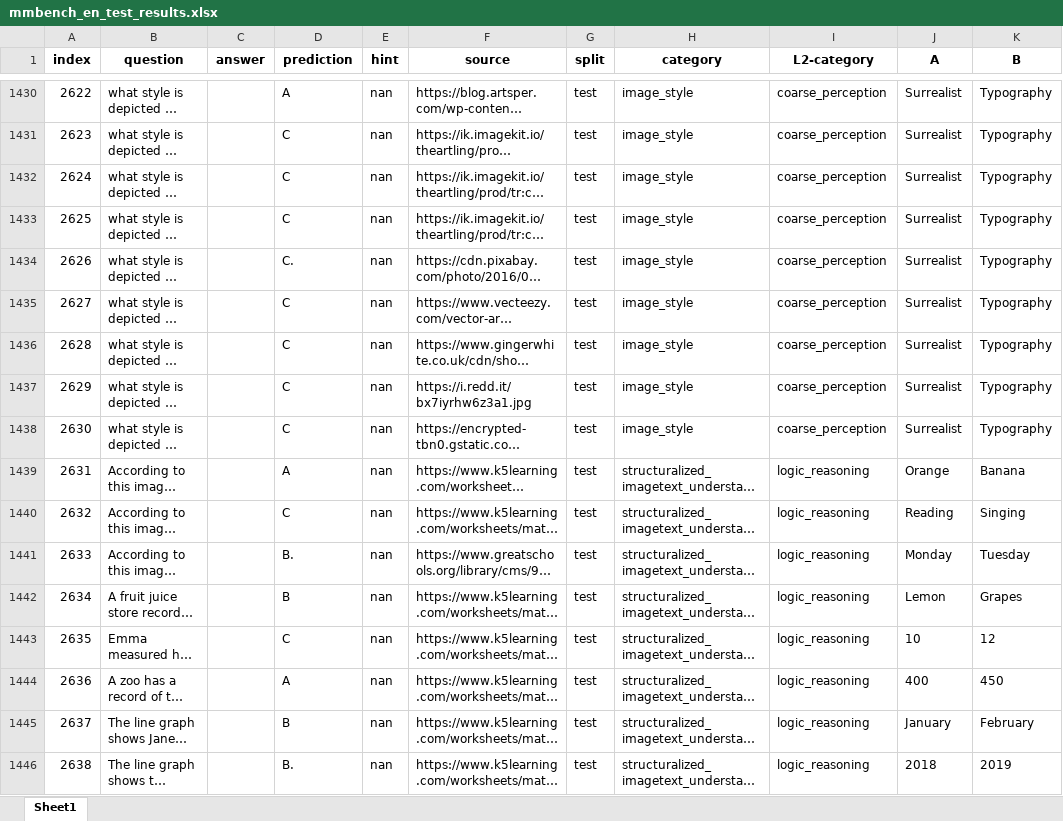
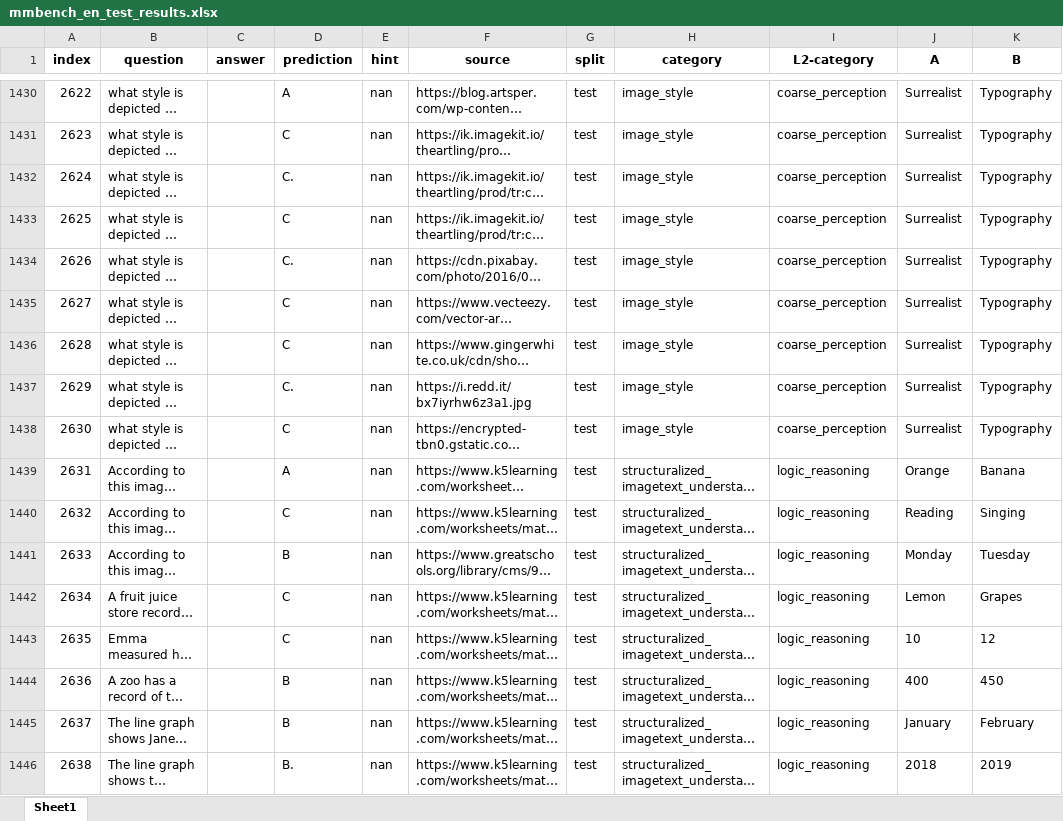
Before and after one commit to Perkzi/IPCV_exp, an Excel workbook: Qwen2-VL/logs/Qwen2-VL-7B-Instruct/mmbench_en/pruned_5_ratio_0.3/submissions/mmbench_en_test_results.xlsx, sheet Sheet1, drawn as a sheet; only a part is shown, gaps mark what is left out; long unchanged cells end in …; values as stored, in another font and other column widths than the file's, no borders; the diff covers the shown part only; the diff names each change by its address in the sheet, - before the commit and + after, or states it on an @@ line.

```diff
--- a/Qwen2-VL/logs/Qwen2-VL-7B-Instruct/mmbench_en/pruned_5_ratio_0.3/submissions/mmbench_en_test_results.xlsx (sheet Sheet1)
+++ b/Qwen2-VL/logs/Qwen2-VL-7B-Instruct/mmbench_en/pruned_5_ratio_0.3/submissions/mmbench_en_test_results.xlsx (sheet Sheet1)
-D1432 (prediction): C
+D1432 (prediction): C.
-D1437 (prediction): C
+D1437 (prediction): C.
-D1441 (prediction): B.
+D1441 (prediction): B
-D1442 (prediction): B
+D1442 (prediction): C
-D1444 (prediction): A
+D1444 (prediction): B
```
Also changed, not shown: 773 edited cells elsewhere in this sheet, Qwen2-VL/logs/Qwen2-VL-7B-Instruct/mmbench_en/pruned_2_ratio_0.2/submissions/mmbench_en_dev_results.xlsx, Qwen2-VL/logs/Qwen2-VL-7B-Instruct/mmbench_en/pruned_2_ratio_0.2/submissions/mmbench_en_test_results.xlsx, 11 other files.
